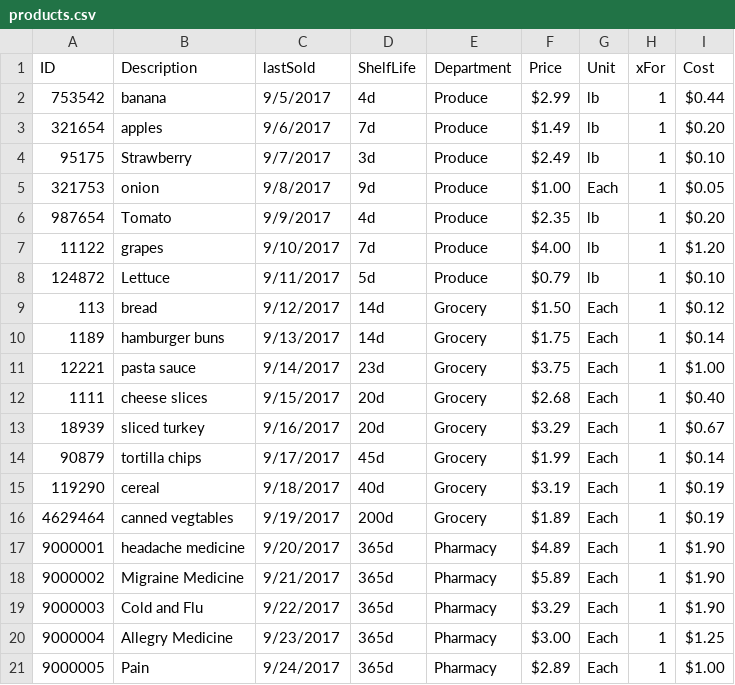
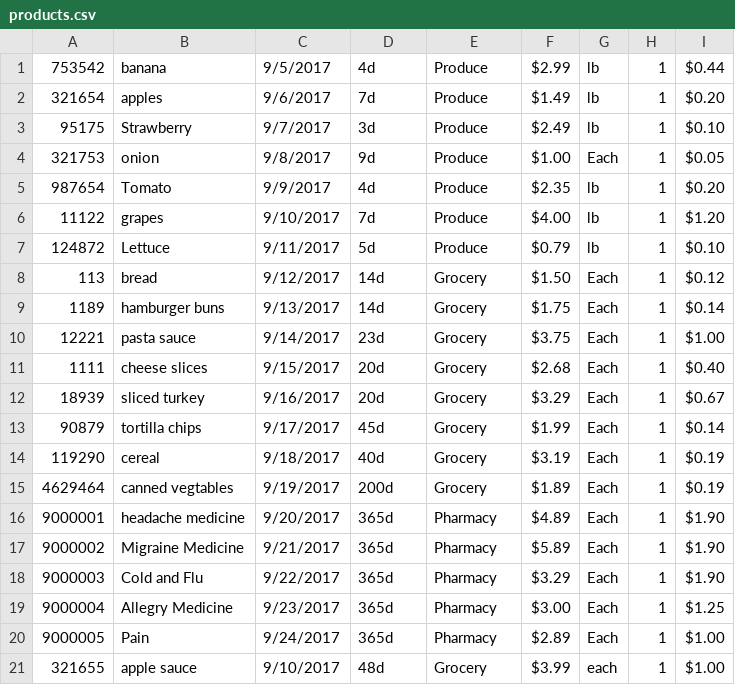
Before and after one commit to joshuadesmith/product-search, a CSV file: productsearch/products.csv, drawn as a sheet.

```diff
--- a/productsearch/products.csv
+++ b/productsearch/products.csv
@@ -1,2 +1 @@
-ID,Description,lastSold,ShelfLife,Department, Price ,Unit,xFor, Cost
 753542,banana,9/5/2017,4d,Produce, $2.99 ,lb,1, $0.44
@@ -21 +20,2 @@ ID,Description,lastSold,ShelfLife,Department, Price ,Unit,xFor, Cost
 9000005,Pain,9/24/2017,365d,Pharmacy, $2.89 ,Each,1, $1.00
+321655,apple sauce,9/10/2017,48d,Grocery,$3.99,each,1,$1.00
```
Also changed, not shown: 8 other files.
